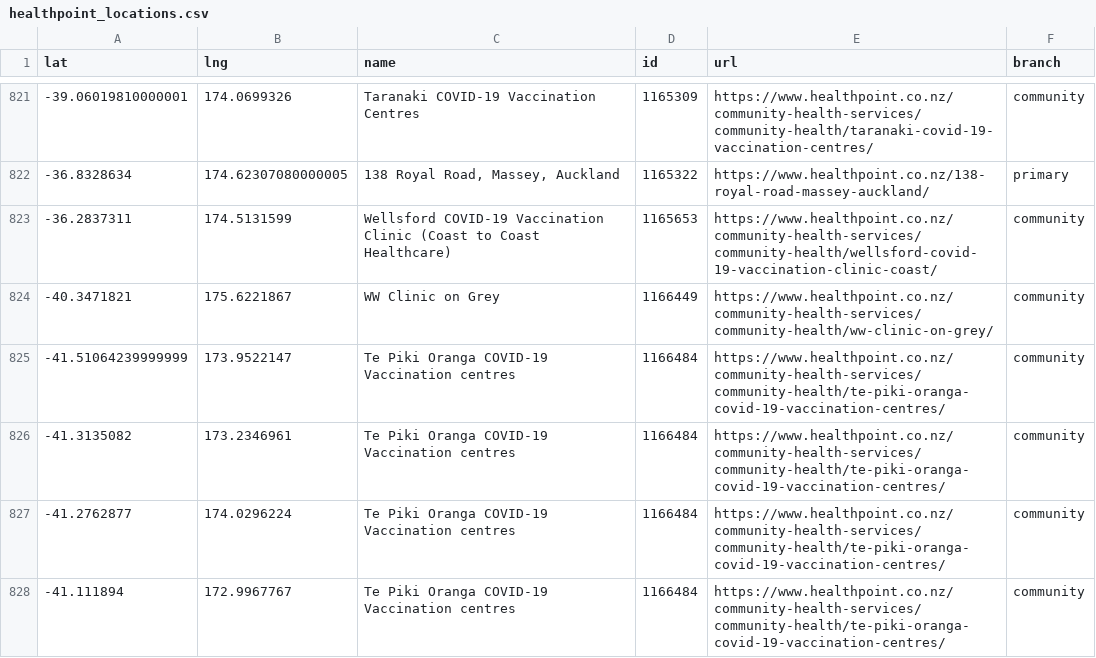
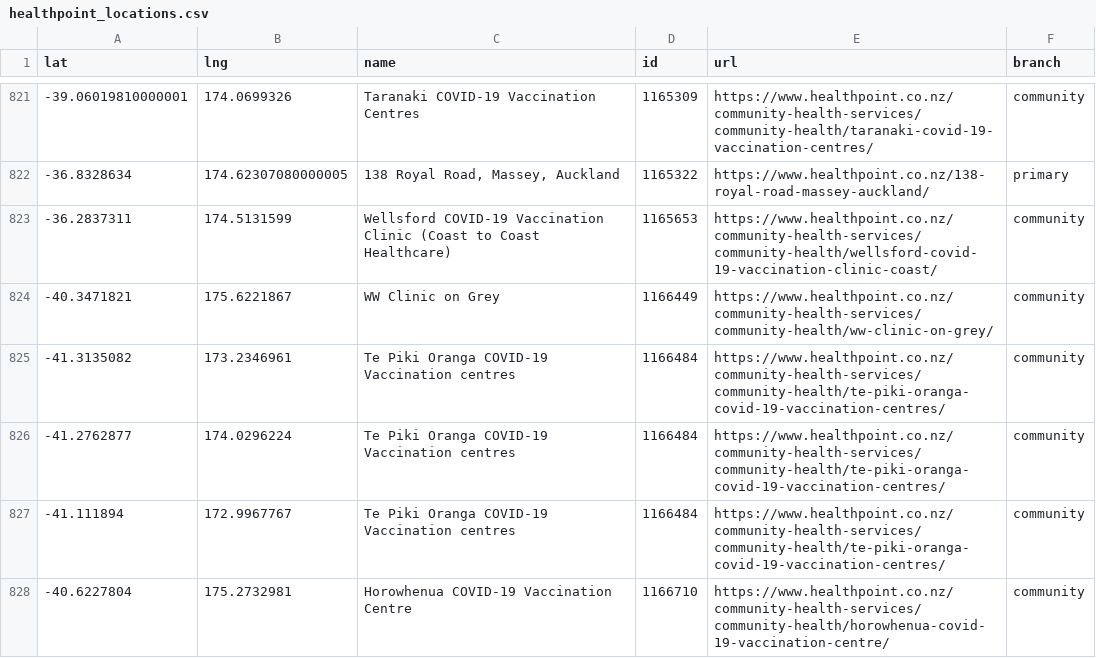
Before and after one commit to UoA-eResearch/nz-covid19-data-auto, a CSV file: vaccinations/healthpoint_locations.csv, drawn as a sheet; only a part is shown, gaps mark what is left out; the shorter side is filled out with more unchanged rows.

```diff
--- a/vaccinations/healthpoint_locations.csv
+++ b/vaccinations/healthpoint_locations.csv
@@ -824,3 +824,2 @@ lat,lng,name,id,url,branch
 -40.3471821,175.6221867,WW Clinic on Grey,1166449,https://www.healthpoint.co.nz/community-health-services/community-health/ww-clinic-on-grey/,community
--41.51064239999999,173.9522147,Te Piki Oranga COVID-19 Vaccination centres,1166484,https://www.healthpoint.co.nz/community-health-services/community-health/te-piki-oranga-covid-19-vaccination-centres/,community
 -41.3135082,173.2346961,Te Piki Oranga COVID-19 Vaccination centres,1166484,https://www.healthpoint.co.nz/community-health-services/community-health/te-piki-oranga-covid-19-vaccination-centres/,community
```
Also changed, not shown: 1 other file.
